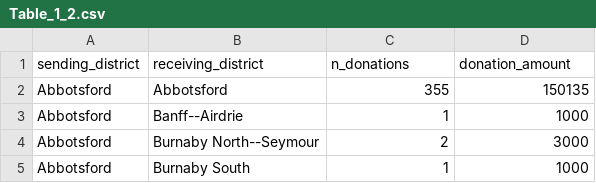
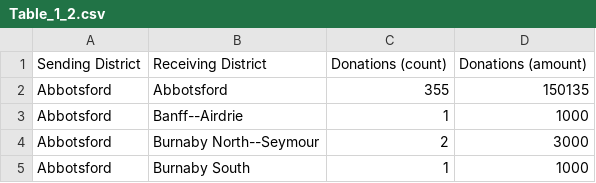
Before and after one commit to lepasserin/geolocating-political-donations, a CSV file: other/tables/Table_1_2.csv, drawn as a sheet; removed rows and columns are numbered as before the commit, all else as after; the diff names each change by its address in the sheet, - before the commit and + after, or states it on an @@ line.

```diff
--- a/other/tables/Table_1_2.csv
+++ b/other/tables/Table_1_2.csv
-row 1: sending_district | receiving_district | n_donations | donation_amount
+row 1: Sending District | Receiving District | Donations (count) | Donations (amount)
```
Also changed, not shown: other/tables/Table_1_3.csv, other/tables/Table_2_1.csv, 26 other files.
